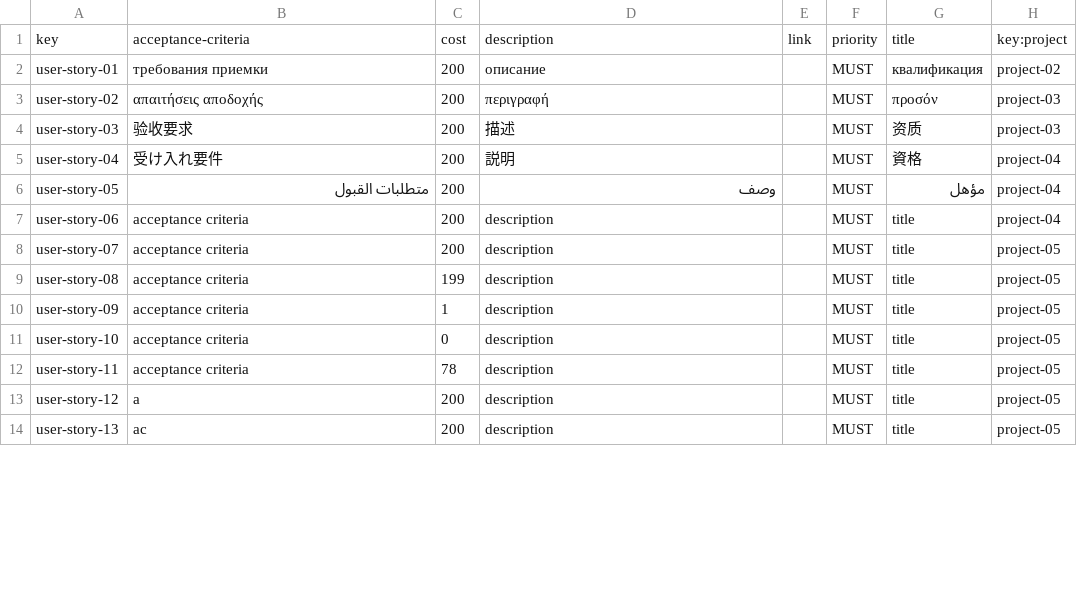
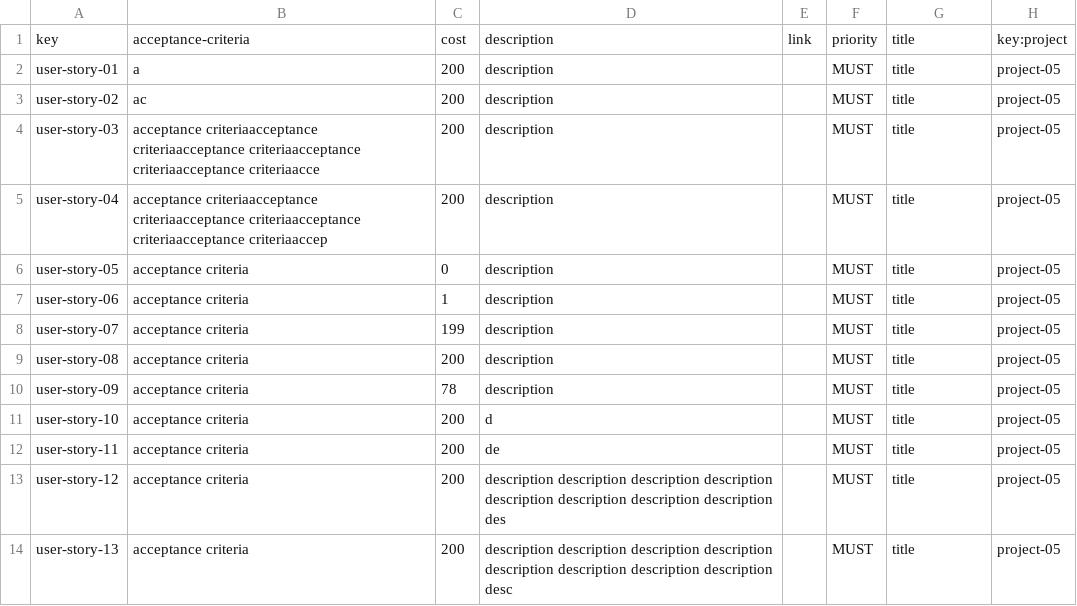
Before and after one commit to Cargarmar18/Acme-SF, a CSV file: src/main/webapp/WEB-INF/resources/sample-data/user-story.csv, drawn as a sheet; only a part is shown; the diff covers the shown part only.

```diff
--- a/src/main/webapp/WEB-INF/resources/sample-data/user-story.csv
+++ b/src/main/webapp/WEB-INF/resources/sample-data/user-story.csv
@@ -1,14 +1,14 @@
 key,acceptance-criteria,cost,description,link,priority,title,key:project
-user-story-01,"требования приемки",200,"описание",,MUST,"квалификация",project-02
-user-story-02,"απαιτήσεις αποδοχής",200,"περιγραφή",,MUST,"προσόν",project-03
-user-story-03,"验收要求",200,"描述",,MUST,"资质",project-03
-user-story-04,"受け入れ要件",200,"説明",,MUST,"資格",project-04
-user-story-05,"متطلبات القبول",200,"وصف",,MUST,"مؤهل",project-04
-user-story-06,"acceptance criteria",200,"description",,MUST,"title",project-04
-user-story-07,"acceptance criteria",200,"description",,MUST,"title",project-05
-user-story-08,"acceptance criteria",199,"description",,MUST,"title",project-05
-user-story-09,"acceptance criteria",1,"description",,MUST,"title",project-05
-user-story-10,"acceptance criteria",0,"description",,MUST,"title",project-05
-user-story-11,"acceptance criteria",78,"description",,MUST,"title",project-05
-user-story-12,"a",200,"description",,MUST,"title",project-05
-user-story-13,"ac",200,"description",,MUST,"title",project-05
+user-story-01,"a",200,"description",,MUST,"title",project-05
+user-story-02,"ac",200,"description",,MUST,"title",project-05
+user-story-03,"acceptance criteriaacceptance criteriaacceptance criteriaacceptance criteriaacceptance criteriaacce",200,"description",,MUST,"title",project-05
+user-story-04,"acceptance criteriaacceptance criteriaacceptance criteriaacceptance criteriaacceptance criteriaaccep",200,"description",,MUST,"title",project-05
+user-story-05,"acceptance criteria",0,"description",,MUST,"title",project-05
+user-story-06,"acceptance criteria",1,"description",,MUST,"title",project-05
+user-story-07,"acceptance criteria",199,"description",,MUST,"title",project-05
+user-story-08,"acceptance criteria",200,"description",,MUST,"title",project-05
+user-story-09,"acceptance criteria",78,"description",,MUST,"title",project-05
+user-story-10,"acceptance criteria",200,"d",,MUST,"title",project-05
+user-story-11,"acceptance criteria",200,"de",,MUST,"title",project-05
+user-story-12,"acceptance criteria",200,"description description description description description description description description des",,MUST,"title",project-05
+user-story-13,"acceptance criteria",200,"description description description description description description description description desc",,MUST,"title",project-05
```
Also changed, not shown: 1 added row and 42 edited cells elsewhere in this file, src/main/webapp/WEB-INF/resources/sample-data/claim.csv, src/main/webapp/WEB-INF/resources/sample-data/notice.csv, 1 other file.
